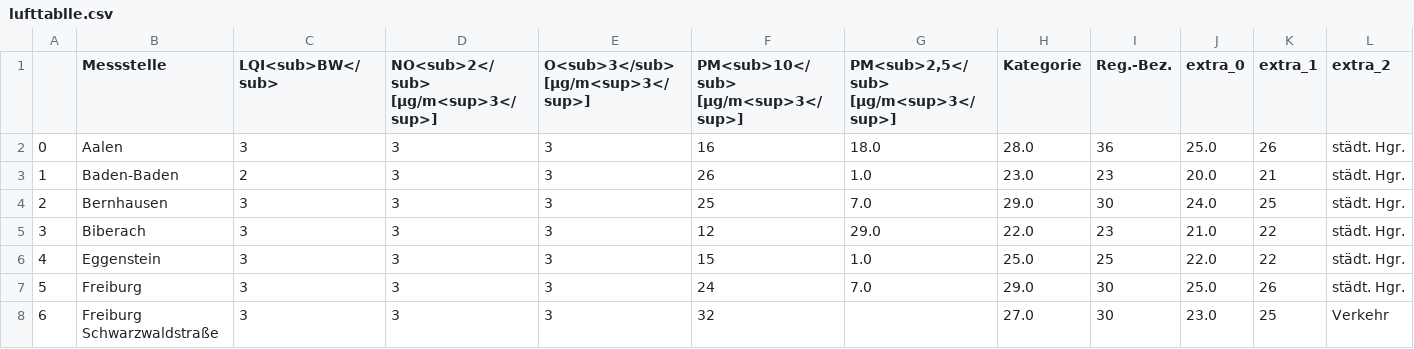
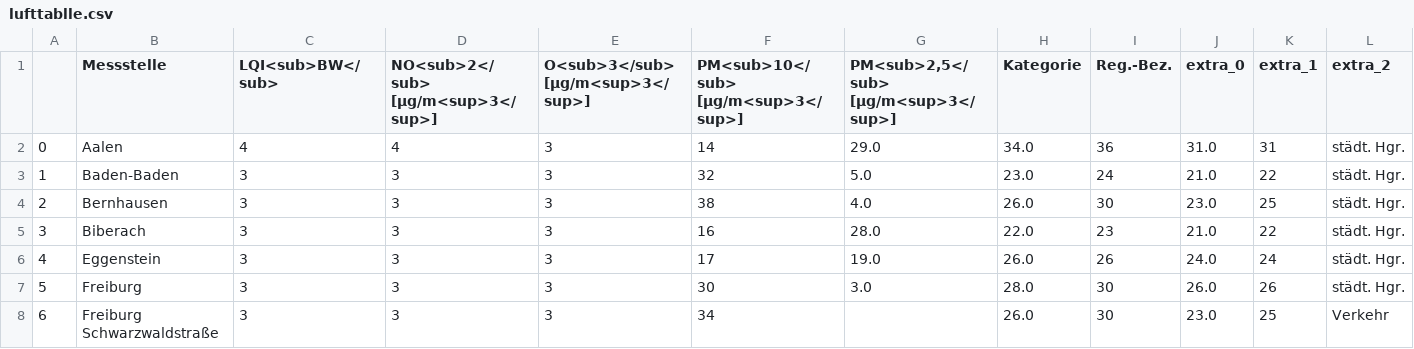
Before and after one commit to Sprossenboxer/feinstaub_bw, a CSV file: lufttablle.csv, drawn as a sheet; only a part is shown; the diff covers the shown part only; the diff names each change by its address in the sheet, - before the commit and + after, or states it on an @@ line.

```diff
--- a/lufttablle.csv
+++ b/lufttablle.csv
-C2 (LQI<sub>BW</sub>): 3
+C2 (LQI<sub>BW</sub>): 4
-D2: 3
+D2: 4
-F2: 16
+F2: 14
-G2: 18.0
+G2: 29.0
-H2 (Kategorie): 28.0
+H2 (Kategorie): 34.0
-J2 (extra_0): 25.0
+J2 (extra_0): 31.0
-K2 (extra_1): 26
+K2 (extra_1): 31
-C3 (LQI<sub>BW</sub>): 2
+C3 (LQI<sub>BW</sub>): 3
-F3: 26
+F3: 32
-G3: 1.0
+G3: 5.0
-I3 (Reg.-Bez.): 23
+I3 (Reg.-Bez.): 24
-J3 (extra_0): 20.0
+J3 (extra_0): 21.0
-K3 (extra_1): 21
+K3 (extra_1): 22
-F4: 25
+F4: 38
-G4: 7.0
+G4: 4.0
-H4 (Kategorie): 29.0
+H4 (Kategorie): 26.0
-J4 (extra_0): 24.0
+J4 (extra_0): 23.0
-F5: 12
+F5: 16
-G5: 29.0
+G5: 28.0
-F6: 15
+F6: 17
-G6: 1.0
+G6: 19.0
-H6 (Kategorie): 25.0
+H6 (Kategorie): 26.0
-I6 (Reg.-Bez.): 25
+I6 (Reg.-Bez.): 26
-J6 (extra_0): 22.0
+J6 (extra_0): 24.0
-K6 (extra_1): 22
+K6 (extra_1): 24
-F7: 24
+F7: 30
-G7: 7.0
+G7: 3.0
-H7 (Kategorie): 29.0
+H7 (Kategorie): 28.0
-J7 (extra_0): 25.0
+J7 (extra_0): 26.0
-F8: 32
+F8: 34
-H8 (Kategorie): 27.0
+H8 (Kategorie): 26.0
```
Also changed, not shown: 126 edited cells elsewhere in this file.
